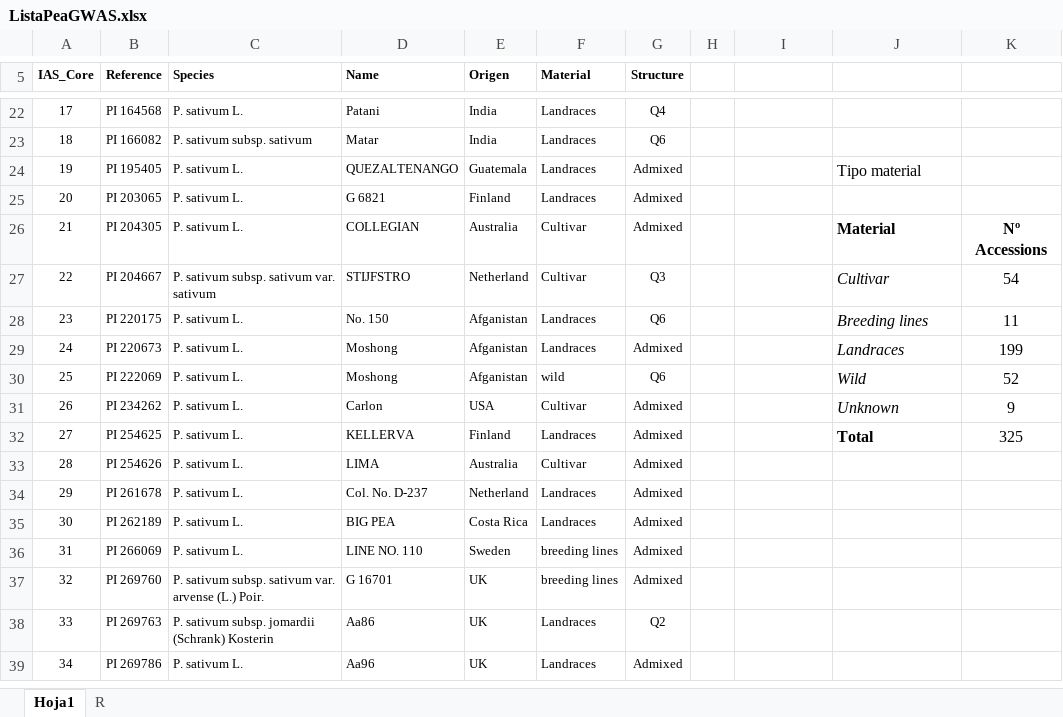
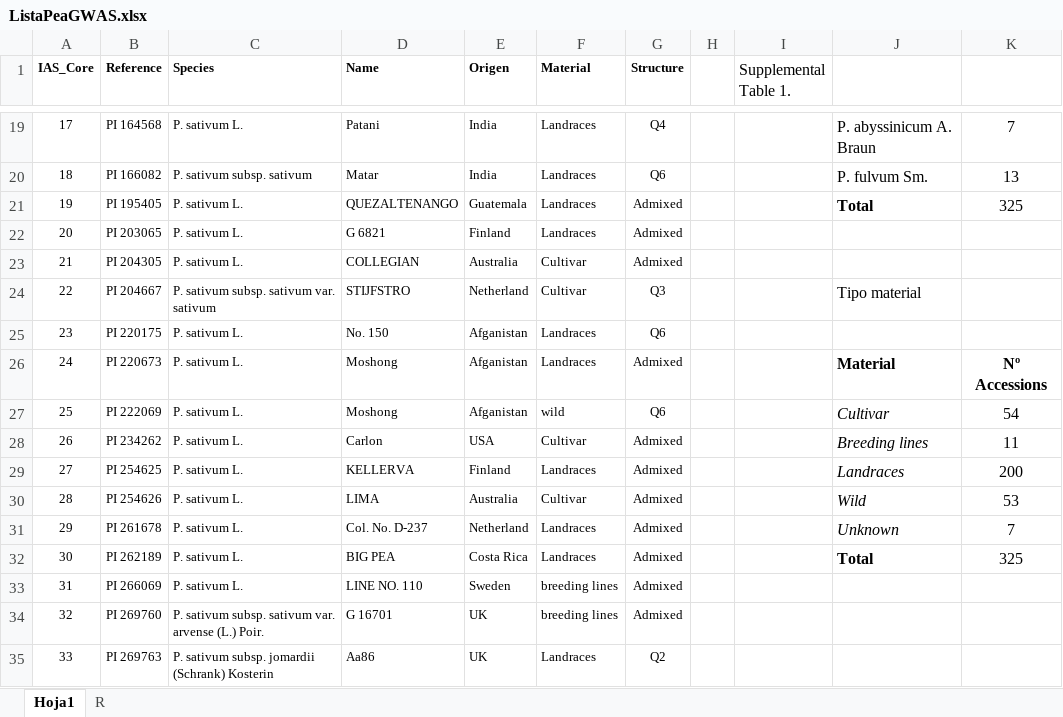
Before and after one commit to SalvaOsuna/Genomic-Selection, an Excel workbook: Genomic Selection_SALVA/data/ListaPeaGWAS.xlsx, sheet Hoja1, drawn as a sheet; only a part is shown, gaps mark what is left out; the shorter side is filled out with more unchanged rows; values as stored, in another font and other column widths than the file's, no borders; charts and pictures not drawn; addresses are those after the commit; the diff covers the shown part only; the diff names each change by its address in the sheet, - before the commit and + after, or states it on an @@ line.

```diff
--- a/Genomic Selection_SALVA/data/ListaPeaGWAS.xlsx (sheet Hoja1)
+++ b/Genomic Selection_SALVA/data/ListaPeaGWAS.xlsx (sheet Hoja1)
-I1: (empty)
+I1: Supplemental Table 1.
-J19: (empty)
+J19: P. abyssinicum A. Braun
-K19: (empty)
+K19: 7
-J20: (empty)
+J20: P. fulvum Sm.
-K20: (empty)
+K20: 13
-J21: Tipo material
+J21: Total
-J21 bold: off
+J21 bold: on
-K21: (empty)
+K21: 325
-J23: Material
+J23: (empty)
-K23: Nº Accessions
+K23: (empty)
-J24: Cultivar
+J24: Tipo material
-J24 italic: on
+J24 italic: off
-K24: 54
+K24: (empty)
-J25: Breeding lines
+J25: (empty)
-K25: 11
+K25: (empty)
-J26: Landraces
+J26: Material
-J26:K26 bold: off
+J26:K26 bold: on
-J26 italic: on
+J26 italic: off
-K26: 199
+K26: Nº Accessions
-J27: Wild
+J27: Cultivar
-K27: 52
+K27: 54
-J28: Unknown
+J28: Breeding lines
-K28: 9
+K28: 11
-J29: Total
+J29: Landraces
@@ J29 bold: on → off, italic: off → on @@
-K29: 325
+K29: 200
-J30: (empty)
+J30: Wild
-K30: (empty)
+K30: 53
-J31: (empty)
+J31: Unknown
-K31: (empty)
+K31: 7
-J32: (empty)
+J32: Total
-K32: (empty)
+K32: 325
```
Also changed, not shown: 1 added row, 5 removed rows, 32 edited cells and cell formats elsewhere in this sheet, Genomic Selection_SALVA/data/BLUP_field.xlsx, 8 other files.
